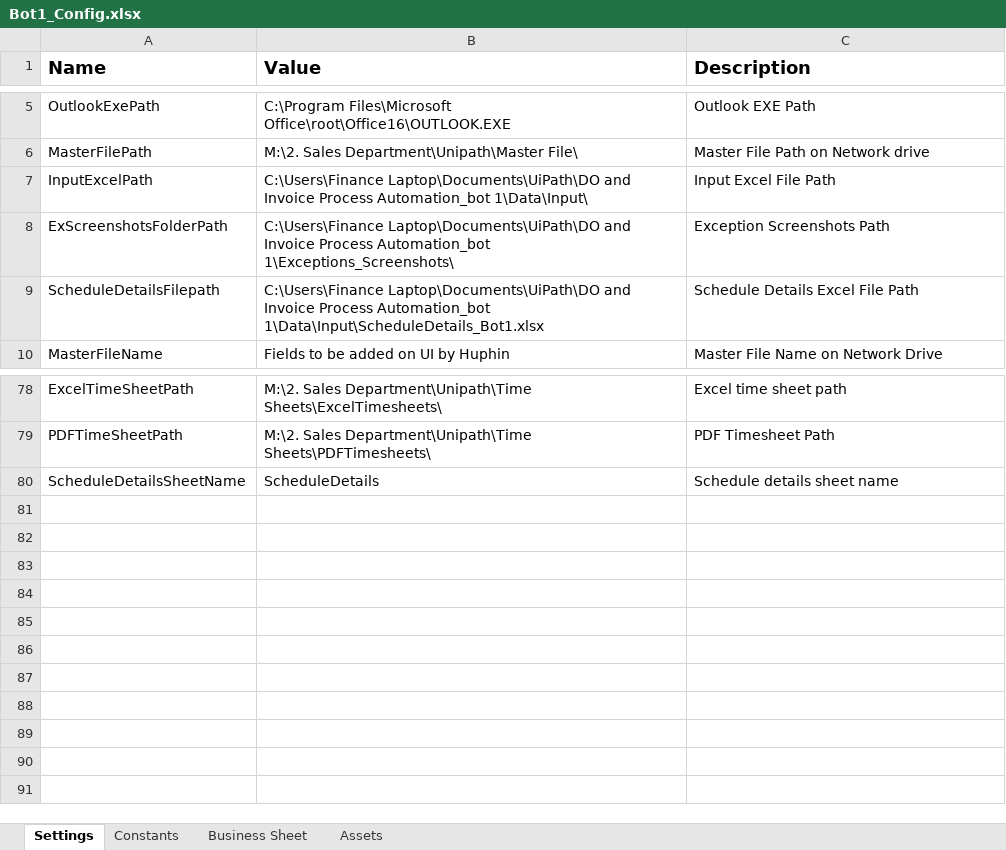
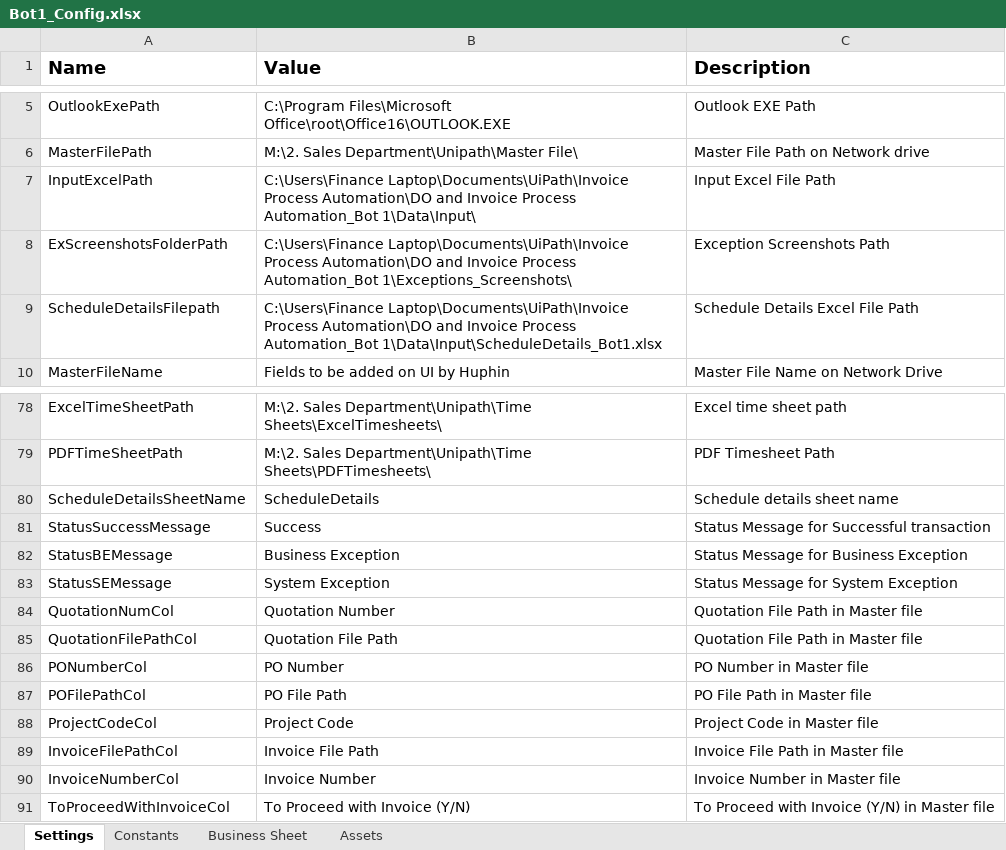
Before and after one commit to FBAP/DO-and-Invoice-Process-Automation_Bot-1, an Excel workbook: Data/Bot1_Config.xlsx, sheet Settings, drawn as a sheet; only a part is shown, gaps mark what is left out; values as stored, in another font and other column widths than the file's, no borders; the diff names each change by its address in the sheet, - before the commit and + after, or states it on an @@ line.

```diff
--- a/Data/Bot1_Config.xlsx (sheet Settings)
+++ b/Data/Bot1_Config.xlsx (sheet Settings)
-B7 (Value): C:\Users\Finance Laptop\Documents\UiPath\DO and Invoice Process Automation_bot 1\Data\Input\
+B7 (Value): C:\Users\Finance Laptop\Documents\UiPath\Invoice Process Automation\DO and Invoice Process Automation_Bot 1\Data\Input\
-B8 (Value): C:\Users\Finance Laptop\Documents\UiPath\DO and Invoice Process Automation_bot 1\Exceptions_Screenshots\
+B8 (Value): C:\Users\Finance Laptop\Documents\UiPath\Invoice Process Automation\DO and Invoice Process Automation_Bot 1\Exceptions_Screenshots\
-B9 (Value): C:\Users\Finance Laptop\Documents\UiPath\DO and Invoice Process Automation_bot 1\Data\Input\ScheduleDetails_Bot1.xlsx
+B9 (Value): C:\Users\Finance Laptop\Documents\UiPath\Invoice Process Automation\DO and Invoice Process Automation_Bot 1\Data\Input\ScheduleDetails_Bot1.xlsx
+row 81: StatusSuccessMessage | Success | Status Message for Successful transaction
+row 82: StatusBEMessage | Business Exception | Status Message for Business Exception
+row 83: StatusSEMessage | System Exception | Status Message for System Exception
+row 84: QuotationNumCol | Quotation Number | Quotation File Path in Master file
+row 85: QuotationFilePathCol | Quotation File Path | Quotation File Path in Master file
+row 86: PONumberCol | PO Number | PO Number in Master file
+row 87: POFilePathCol | PO File Path | PO File Path in Master file
+row 88: ProjectCodeCol | Project Code | Project Code in Master file
+row 89: InvoiceFilePathCol | Invoice File Path | Invoice File Path in Master file
+row 90: InvoiceNumberCol | Invoice Number | Invoice Number in Master file
+row 91: ToProceedWithInvoiceCol | To Proceed with Invoice (Y/N) | To Proceed with Invoice (Y/N) in Master file
```
Also changed, not shown: Data/Input/ScheduleDetails_Bot1.xlsx, 36 other files.
